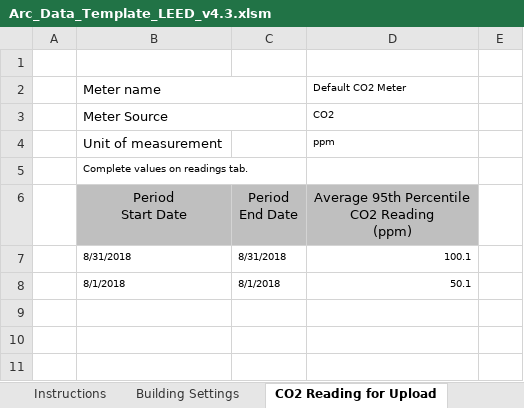
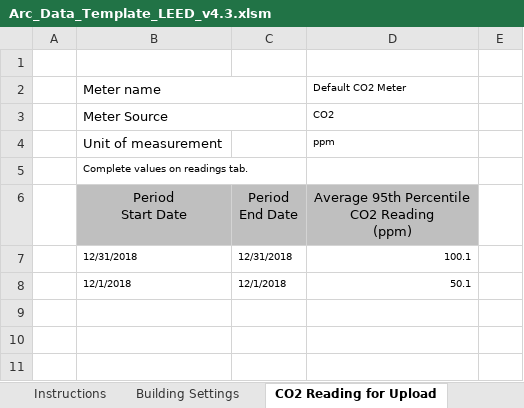
Before and after one commit to saurav1501/AutomationArc, an Excel workbook: AutomationArc/ARCDataTemplete/Arc_Data_Template_LEED_v4.3.xlsm, sheet CO2 Reading for Upload, drawn as a sheet; values as stored, in another font and other column widths than the file's, no borders; charts and pictures not drawn; the diff names each change by its address in the sheet, - before the commit and + after, or states it on an @@ line.

```diff
--- a/AutomationArc/ARCDataTemplete/Arc_Data_Template_LEED_v4.3.xlsm (sheet CO2 Reading for Upload)
+++ b/AutomationArc/ARCDataTemplete/Arc_Data_Template_LEED_v4.3.xlsm (sheet CO2 Reading for Upload)
-B7: 8/31/2018
+B7: 12/31/2018
-C7: 8/31/2018
+C7: 12/31/2018
-B8: 8/1/2018
+B8: 12/1/2018
-C8: 8/1/2018
+C8: 12/1/2018
```
Also changed, not shown: sheet CO2 Readings, sheet TVOC Reading for Upload, sheet TVOC Readings, hidden cells, charts or pictures, AutomationArc/ARCDataTemplete/ExcelTemplateDataVerificationSheet.xlsx, AutomationArc/ARCDataTemplete/QasArcTest.xlsx, 13 other files.
